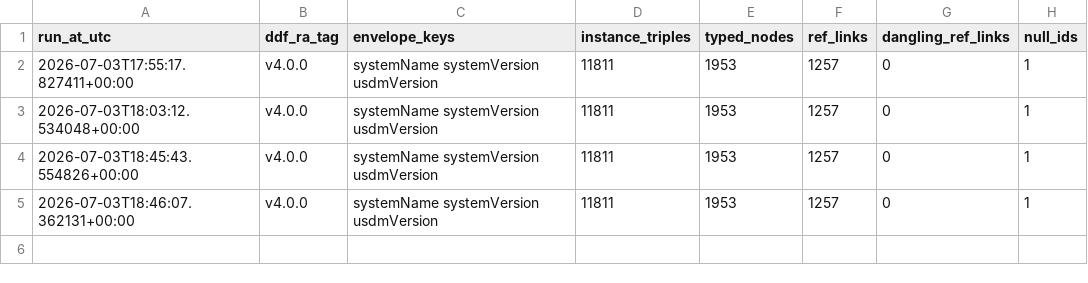
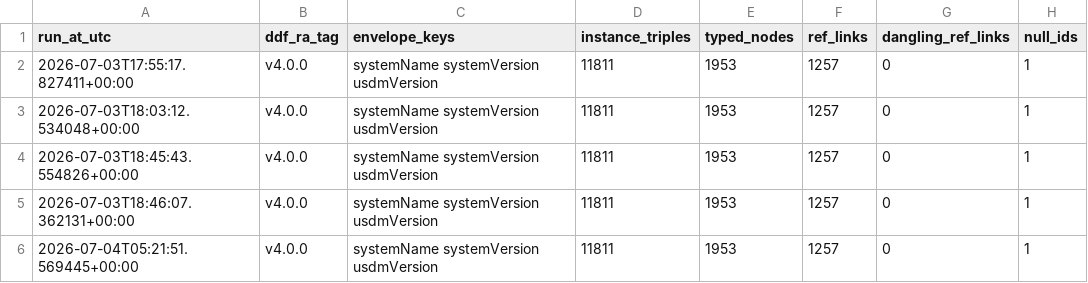
Before and after one commit to kerfors/usdm-rdf, a CSV file: reports/context_validation.csv, drawn as a sheet; the diff names each change by its address in the sheet, - before the commit and + after, or states it on an @@ line.

```diff
--- a/reports/context_validation.csv
+++ b/reports/context_validation.csv
+row 6: 2026-07-04T05:21:51.569445+00:00 | v4.0.0 | systemName systemVersion usdmVersion | 11811 | 1953 | 1257 | 0 | 1
```
Also changed, not shown: reports/shacl_validation.csv, reports/validation.csv, 2 other files.
